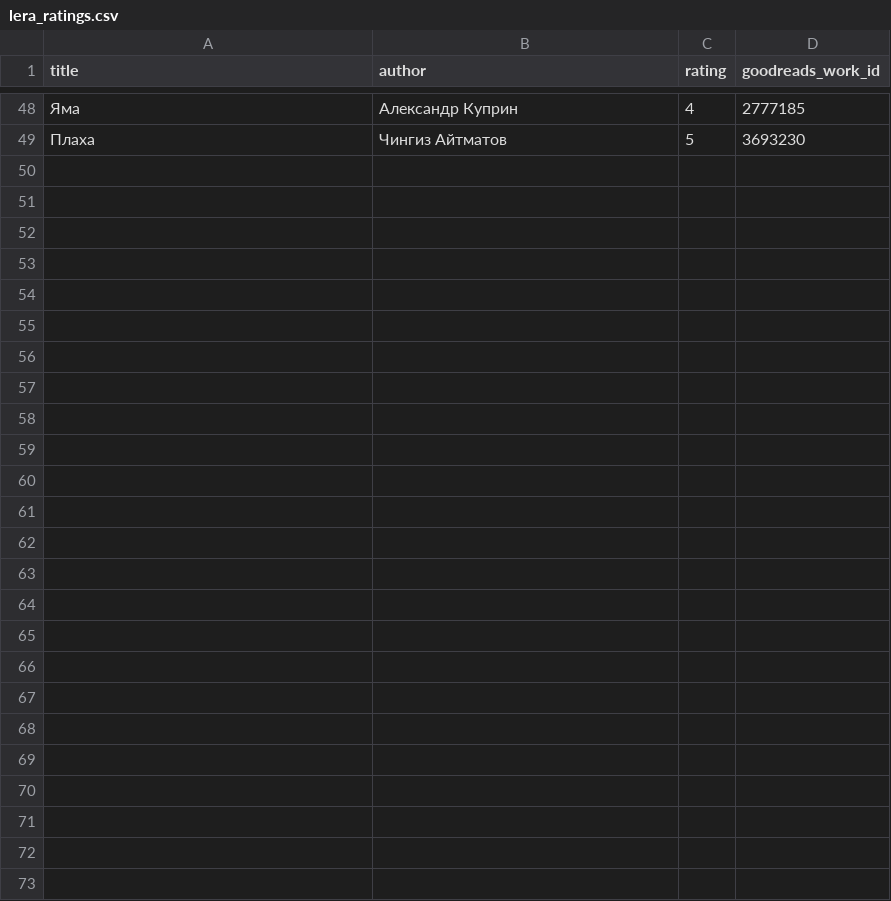
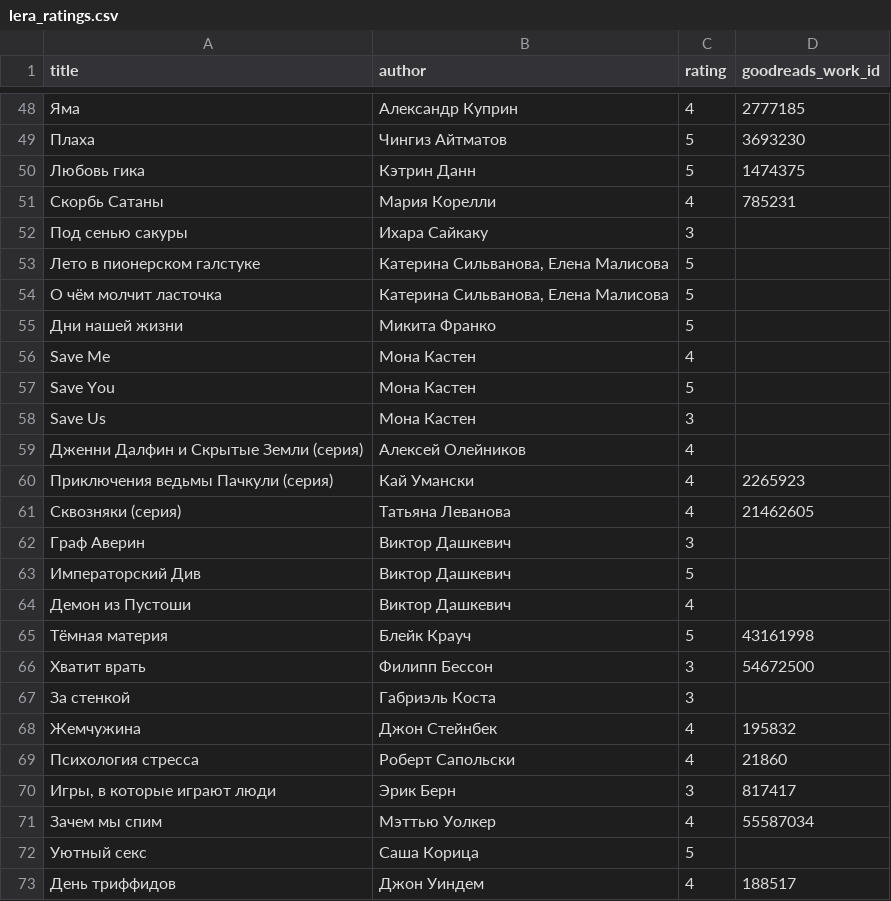
Before and after one commit to gewoih/BooksEngine, a CSV file: profiles/lera_ratings.csv, drawn as a sheet; only a part is shown, gaps mark what is left out; the diff names each change by its address in the sheet, - before the commit and + after, or states it on an @@ line.

```diff
--- a/profiles/lera_ratings.csv
+++ b/profiles/lera_ratings.csv
+row 50: Любовь гика | Кэтрин Данн | 5 | 1474375
+row 51: Скорбь Сатаны | Мария Корелли | 4 | 785231
+row 52: Под сенью сакуры | Ихара Сайкаку | 3
+row 53: Лето в пионерском галстуке | Катерина Сильванова, Елена Малисова | 5
+row 54: О чём молчит ласточка | Катерина Сильванова, Елена Малисова | 5
+row 55: Дни нашей жизни | Микита Франко | 5
+row 56: Save Me | Мона Кастен | 4
+row 57: Save You | Мона Кастен | 5
+row 58: Save Us | Мона Кастен | 3
+row 59: Дженни Далфин и Скрытые Земли (серия) | Алексей Олейников | 4
+row 60: Приключения ведьмы Пачкули (серия) | Кай Умански | 4 | 2265923
+row 61: Сквозняки (серия) | Татьяна Леванова | 4 | 21462605
+row 62: Граф Аверин | Виктор Дашкевич | 3
+row 63: Императорский Див | Виктор Дашкевич | 5
+row 64: Демон из Пустоши | Виктор Дашкевич | 4
+row 65: Тёмная материя | Блейк Крауч | 5 | 43161998
+row 66: Хватит врать | Филипп Бессон | 3 | 54672500
+row 67: За стенкой | Габриэль Коста | 3
+row 68: Жемчужина | Джон Стейнбек | 4 | 195832
+row 69: Психология стресса | Роберт Сапольски | 4 | 21860
+row 70: Игры, в которые играют люди | Эрик Берн | 3 | 817417
+row 71: Зачем мы спим | Мэттью Уолкер | 4 | 55587034
+row 72: Уютный секс | Саша Корица | 5
+row 73: День триффидов | Джон Уиндем | 4 | 188517
```
